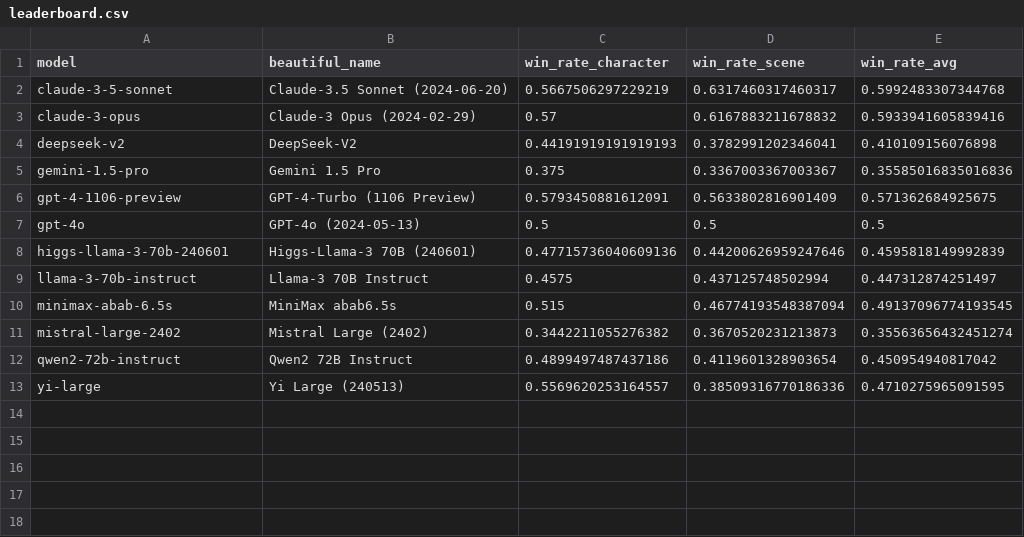
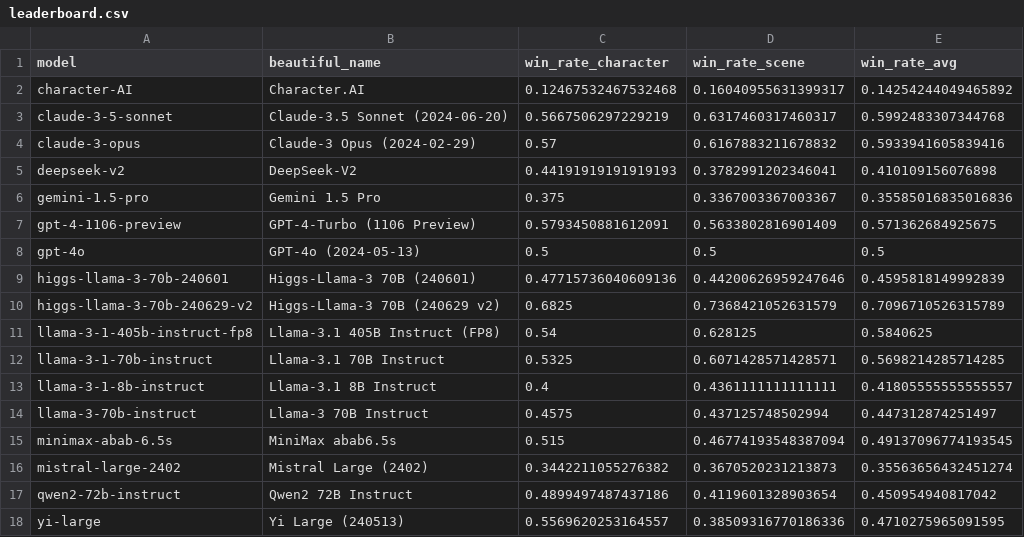
Before and after one commit to boson-ai/RPBench-Auto, a CSV file: results/leaderboard.csv, drawn as a sheet; the diff names each change by its address in the sheet, - before the commit and + after, or states it on an @@ line.

Commit message:
update benchmark to add Llama3.1, Higgs-v2 and C.AI

```diff
--- a/results/leaderboard.csv
+++ b/results/leaderboard.csv
+row 2: character-AI | Character.AI | 0.12467532467532468 | 0.16040955631399317 | 0.14254244049465892
+row 10: higgs-llama-3-70b-240629-v2 | Higgs-Llama-3 70B (240629 v2) | 0.6825 | 0.7368421052631579 | 0.7096710526315789
+row 11: llama-3-1-405b-instruct-fp8 | Llama-3.1 405B Instruct (FP8) | 0.54 | 0.628125 | 0.5840625
+row 12: llama-3-1-70b-instruct | Llama-3.1 70B Instruct | 0.5325 | 0.6071428571428571 | 0.5698214285714285
+row 13: llama-3-1-8b-instruct | Llama-3.1 8B Instruct | 0.4 | 0.4361111111111111 | 0.41805555555555557
```
Also changed, not shown: results/leaderboard_for_display.csv, 12 other files.
